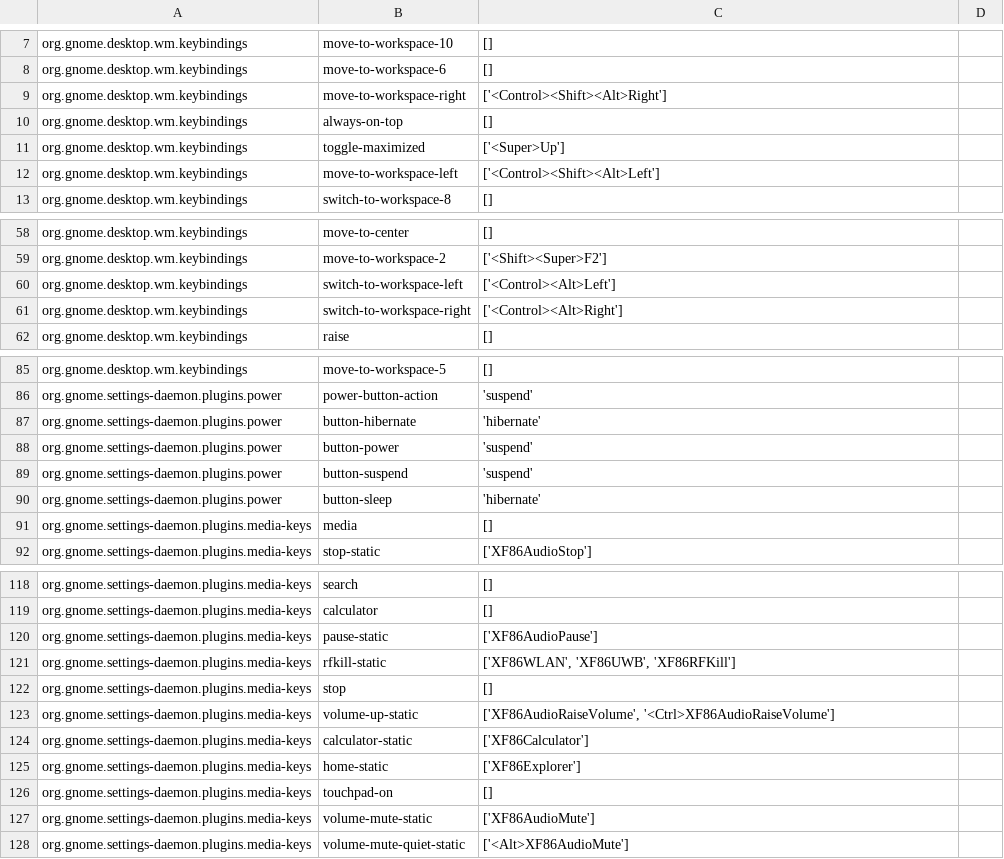
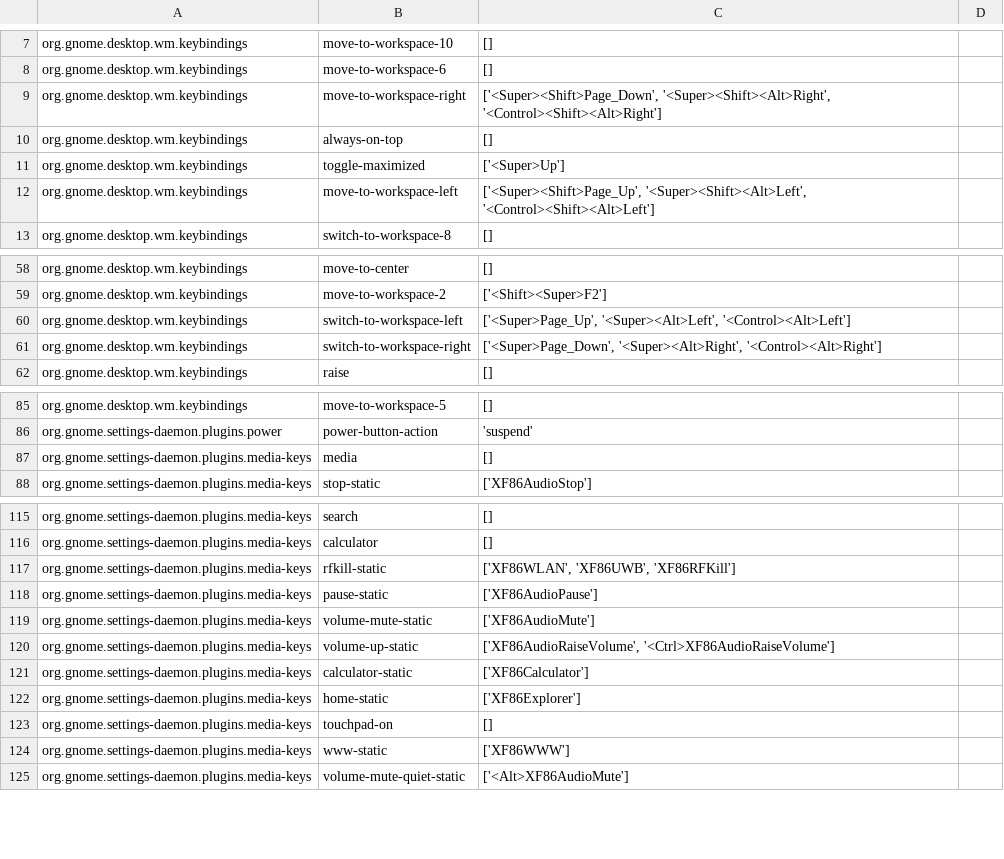
Before and after one commit to benpm/config, a CSV file: keybinds.csv, drawn as a sheet; only a part is shown, gaps mark what is left out; the diff covers the shown part only.

```diff
--- a/keybinds.csv
+++ b/keybinds.csv
@@ -8,6 +8,6 @@ org.gnome.desktop.wm.keybindings	move-to-workspace-10	[]
 org.gnome.desktop.wm.keybindings	move-to-workspace-6	[]
-org.gnome.desktop.wm.keybindings	move-to-workspace-right	['<Control><Shift><Alt>Right']
+org.gnome.desktop.wm.keybindings	move-to-workspace-right	['<Super><Shift>Page_Down', '<Super><Shift><Alt>Right', '<Control><Shift><Alt>Right']
 org.gnome.desktop.wm.keybindings	always-on-top	[]
 org.gnome.desktop.wm.keybindings	toggle-maximized	['<Super>Up']
-org.gnome.desktop.wm.keybindings	move-to-workspace-left	['<Control><Shift><Alt>Left']
+org.gnome.desktop.wm.keybindings	move-to-workspace-left	['<Super><Shift>Page_Up', '<Super><Shift><Alt>Left', '<Control><Shift><Alt>Left']
 org.gnome.desktop.wm.keybindings	switch-to-workspace-8	[]
@@ -59,4 +59,4 @@ org.gnome.desktop.wm.keybindings	move-to-center	[]
 org.gnome.desktop.wm.keybindings	move-to-workspace-2	['<Shift><Super>F2']
-org.gnome.desktop.wm.keybindings	switch-to-workspace-left	['<Control><Alt>Left']
-org.gnome.desktop.wm.keybindings	switch-to-workspace-right	['<Control><Alt>Right']
+org.gnome.desktop.wm.keybindings	switch-to-workspace-left	['<Super>Page_Up', '<Super><Alt>Left', '<Control><Alt>Left']
+org.gnome.desktop.wm.keybindings	switch-to-workspace-right	['<Super>Page_Down', '<Super><Alt>Right', '<Control><Alt>Right']
 org.gnome.desktop.wm.keybindings	raise	[]
@@ -86,6 +86,2 @@ org.gnome.desktop.wm.keybindings	move-to-workspace-5	[]
 org.gnome.settings-daemon.plugins.power	power-button-action	'suspend'
-org.gnome.settings-daemon.plugins.power	button-hibernate	'hibernate'
-org.gnome.settings-daemon.plugins.power	button-power	'suspend'
-org.gnome.settings-daemon.plugins.power	button-suspend	'suspend'
-org.gnome.settings-daemon.plugins.power	button-sleep	'hibernate'
 org.gnome.settings-daemon.plugins.media-keys	media	[]
@@ -119,5 +116,5 @@ org.gnome.settings-daemon.plugins.media-keys	search	[]
 org.gnome.settings-daemon.plugins.media-keys	calculator	[]
+org.gnome.settings-daemon.plugins.media-keys	rfkill-static	['XF86WLAN', 'XF86UWB', 'XF86RFKill']
 org.gnome.settings-daemon.plugins.media-keys	pause-static	['XF86AudioPause']
-org.gnome.settings-daemon.plugins.media-keys	rfkill-static	['XF86WLAN', 'XF86UWB', 'XF86RFKill']
-org.gnome.settings-daemon.plugins.media-keys	stop	[]
+org.gnome.settings-daemon.plugins.media-keys	volume-mute-static	['XF86AudioMute']
 org.gnome.settings-daemon.plugins.media-keys	volume-up-static	['XF86AudioRaiseVolume', '<Ctrl>XF86AudioRaiseVolume']
@@ -126,3 +123,3 @@ org.gnome.settings-daemon.plugins.media-keys	home-static	['XF86Explorer']
 org.gnome.settings-daemon.plugins.media-keys	touchpad-on	[]
-org.gnome.settings-daemon.plugins.media-keys	volume-mute-static	['XF86AudioMute']
+org.gnome.settings-daemon.plugins.media-keys	www-static	['XF86WWW']
 org.gnome.settings-daemon.plugins.media-keys	volume-mute-quiet-static	['<Alt>XF86AudioMute']
```
Also changed, not shown: 2 moved rows elsewhere in this file, 10 other files.
